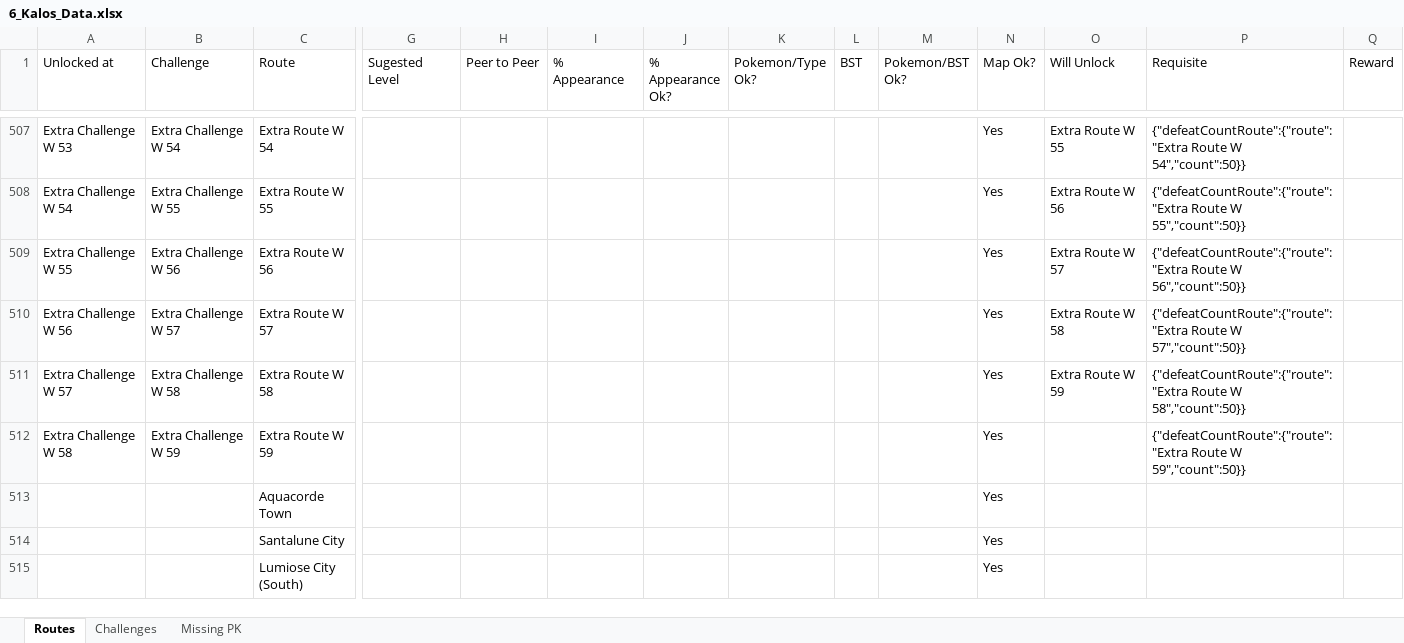
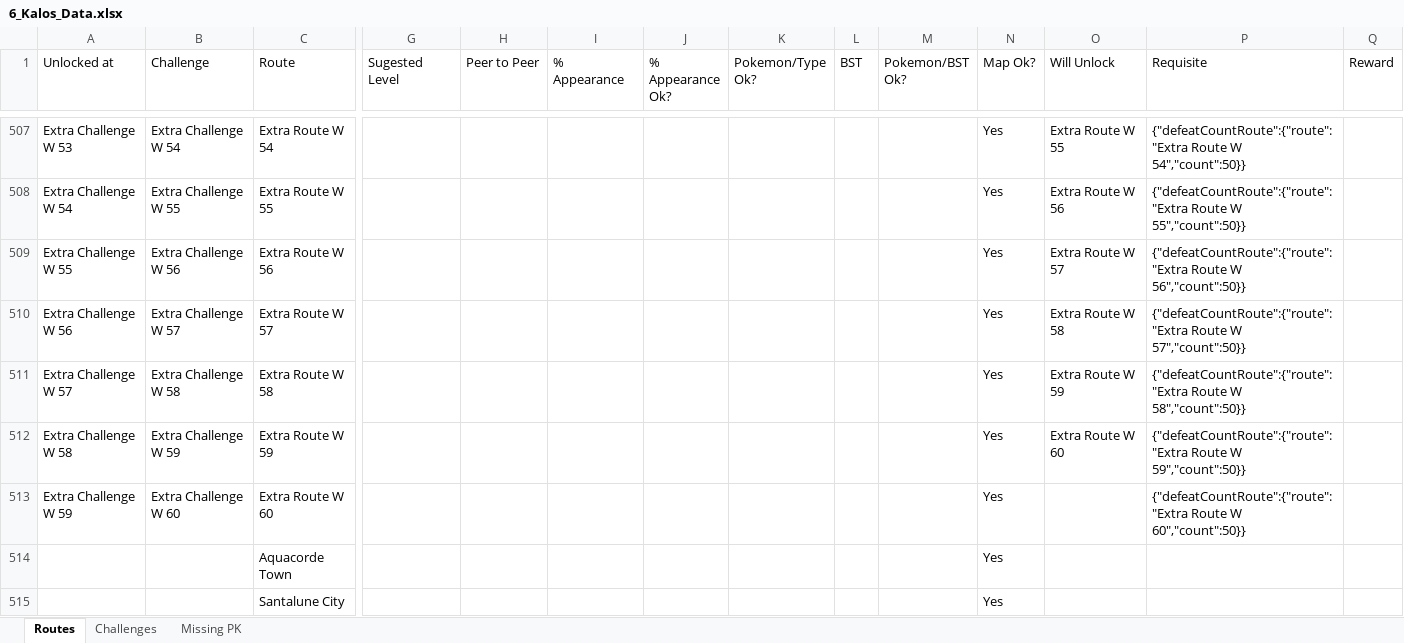
Before and after one commit to lsampaio1337-beep/PiW, an Excel workbook: xdata/6_Kalos_Data.xlsx, sheet Routes, drawn as a sheet; only a part is shown, gaps mark what is left out; the shorter side is filled out with more unchanged rows; values as stored, in another font and other column widths than the file's, no borders; rows hold the shown columns only; the diff names each change by its address in the sheet, - before the commit and + after, or states it on an @@ line.

```diff
--- a/xdata/6_Kalos_Data.xlsx (sheet Routes)
+++ b/xdata/6_Kalos_Data.xlsx (sheet Routes)
-O512 (Will Unlock): (empty)
+O512 (Will Unlock): Extra Route W 60
+row 513: Extra Challenge W 59 | Extra Challenge W 60 | Extra Route W 60 |  |  |  |  |  |  |  | Yes |  | {"defeatCountRoute":{"route":"Extra Route W 60","count":50}}
```
Also changed, not shown: sheet Challenges, 3 other files.
